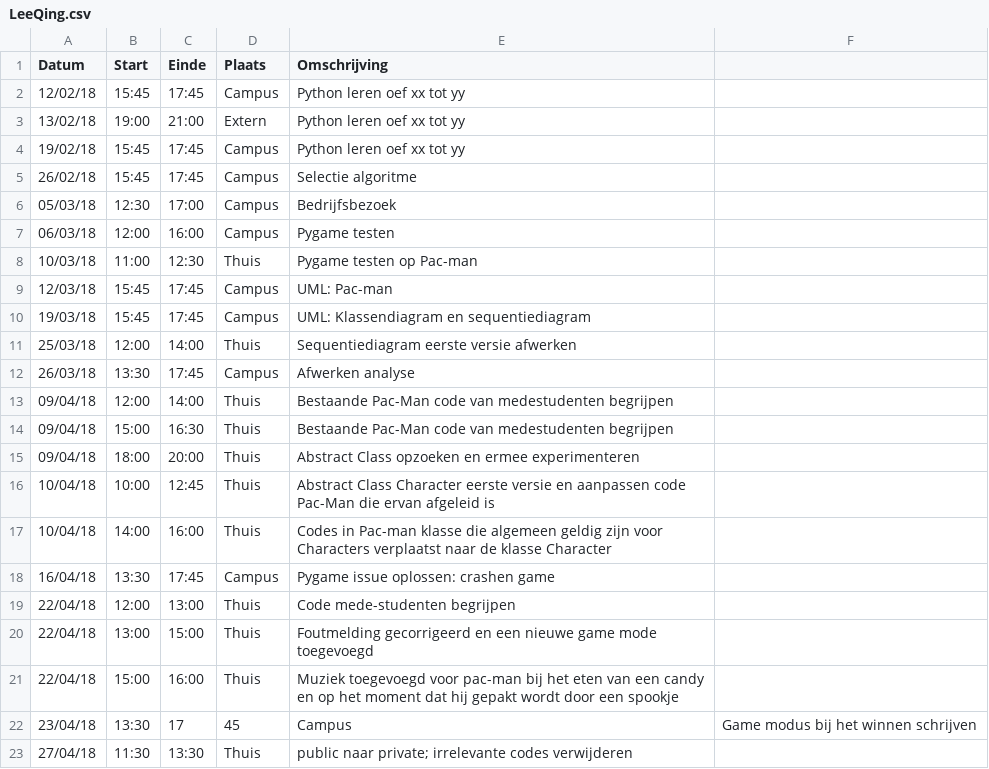
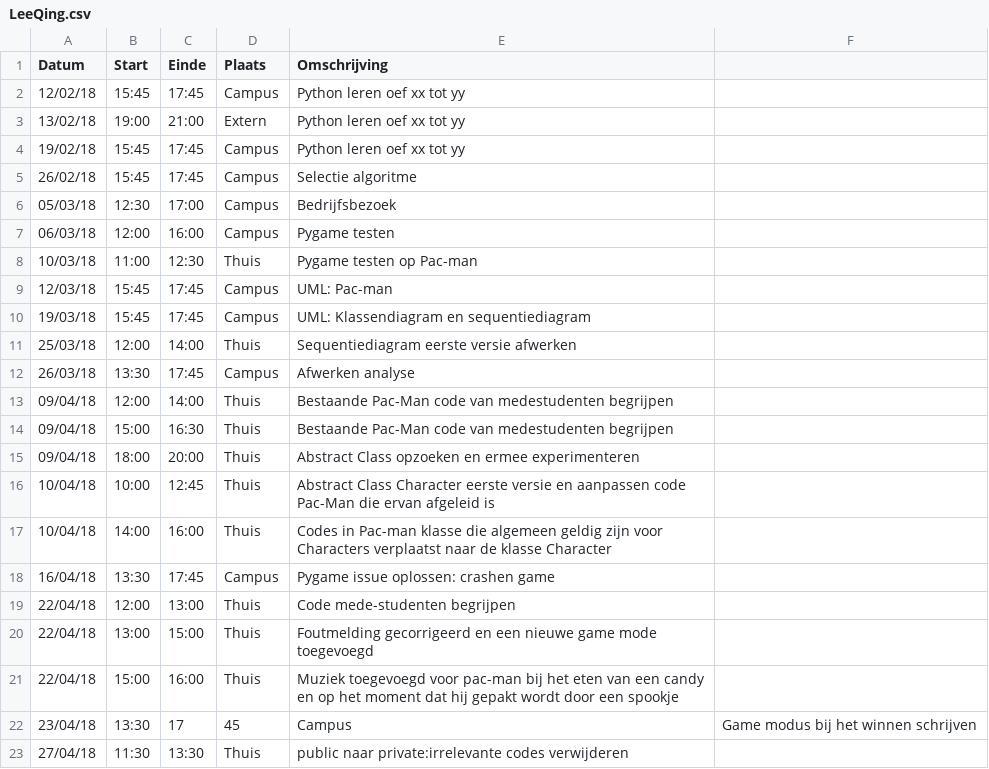
Before and after one commit to AvPelli/pacman_python, a CSV file: logboeken/LeeQing.csv, drawn as a sheet.

Commit message:
Update LeeQing.csv

```diff
--- a/logboeken/LeeQing.csv
+++ b/logboeken/LeeQing.csv
@@ -22,2 +22,2 @@ Datum,Start,Einde,Plaats,Omschrijving
 23/04/18,13:30,17,45,Campus,Game modus bij het winnen schrijven
-27/04/18,11:30,13:30,Thuis, public naar private; irrelevante codes verwijderen
+27/04/18,11:30,13:30,Thuis, public naar private:irrelevante codes verwijderen
```
